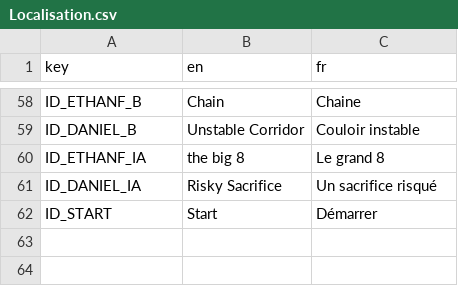
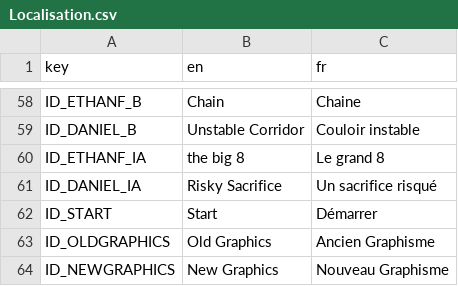
Before and after one commit to Reefri/Sokaboom, a CSV file: Localisation/Localisation.csv, drawn as a sheet; only a part is shown, gaps mark what is left out; the diff names each change by its address in the sheet, - before the commit and + after, or states it on an @@ line.

Commit message:
Add Localisation old new graphics

```diff
--- a/Localisation/Localisation.csv
+++ b/Localisation/Localisation.csv
+row 63: ID_OLDGRAPHICS | Old Graphics | Ancien Graphisme
+row 64: ID_NEWGRAPHICS | New Graphics | Nouveau Graphisme
```
